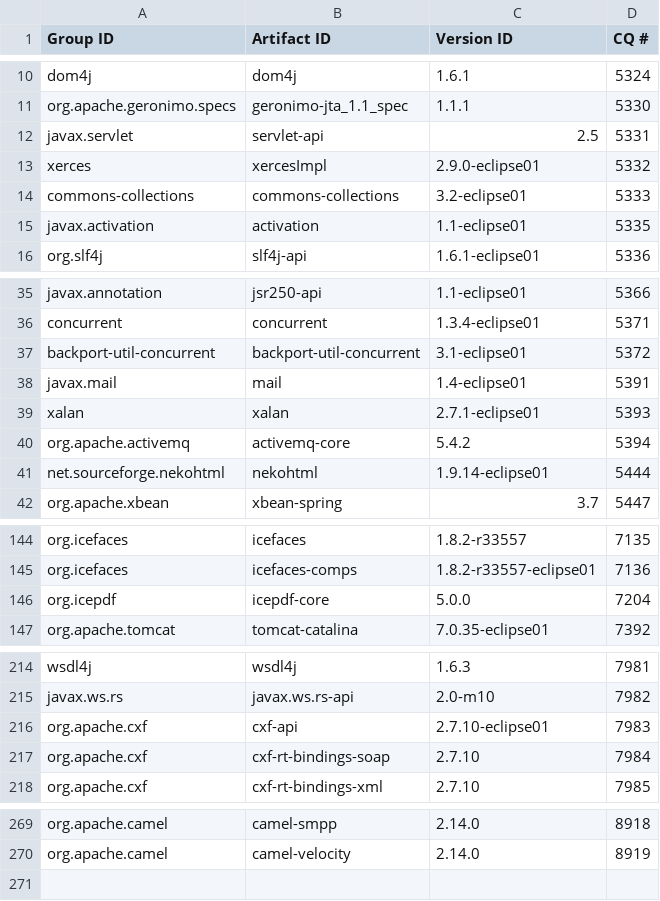
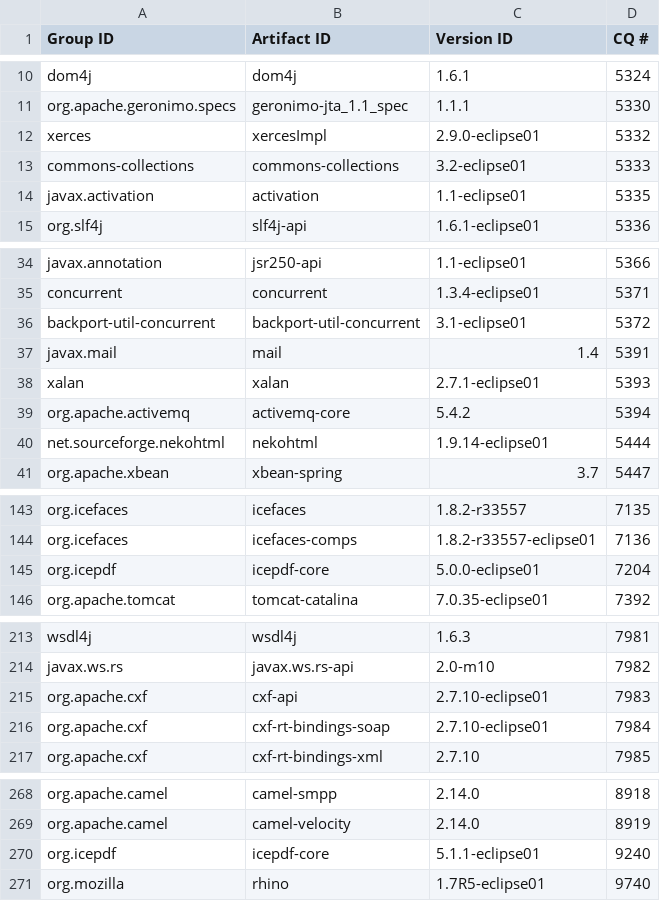
Before and after one commit to robsman/stardust.components, a CSV file: bom-generation/src/main/resources/bom-raw-data.csv, drawn as a sheet; only a part is shown, gaps mark what is left out.

Commit message:
continuous update of bom raw.

```diff
--- a/bom-generation/src/main/resources/bom-raw-data.csv
+++ b/bom-generation/src/main/resources/bom-raw-data.csv
@@ -11,3 +11,2 @@ dom4j|dom4j|1.6.1|5324
 org.apache.geronimo.specs|geronimo-jta_1.1_spec|1.1.1|5330
-javax.servlet|servlet-api|2.5|5331
 xerces|xercesImpl|2.9.0-eclipse01|5332
@@ -37,3 +36,3 @@ concurrent|concurrent|1.3.4-eclipse01|5371
 backport-util-concurrent|backport-util-concurrent|3.1-eclipse01|5372
-javax.mail|mail|1.4-eclipse01|5391
+javax.mail|mail|1.4|5391
 xalan|xalan|2.7.1-eclipse01|5393
@@ -145,3 +144,3 @@ org.icefaces|icefaces|1.8.2-r33557|7135
 org.icefaces|icefaces-comps|1.8.2-r33557-eclipse01|7136
-org.icepdf|icepdf-core|5.0.0|7204
+org.icepdf|icepdf-core|5.0.0-eclipse01|7204
 org.apache.tomcat|tomcat-catalina|7.0.35-eclipse01|7392
@@ -216,3 +215,3 @@ javax.ws.rs|javax.ws.rs-api|2.0-m10|7982
 org.apache.cxf|cxf-api|2.7.10-eclipse01|7983
-org.apache.cxf|cxf-rt-bindings-soap|2.7.10|7984
+org.apache.cxf|cxf-rt-bindings-soap|2.7.10-eclipse01|7984
 org.apache.cxf|cxf-rt-bindings-xml|2.7.10|7985
@@ -270 +269,3 @@ org.apache.camel|camel-smpp|2.14.0|8918
 org.apache.camel|camel-velocity|2.14.0|8919
+org.icepdf|icepdf-core|5.1.1-eclipse01|9240
+org.mozilla|rhino|1.7R5-eclipse01|9740
```
